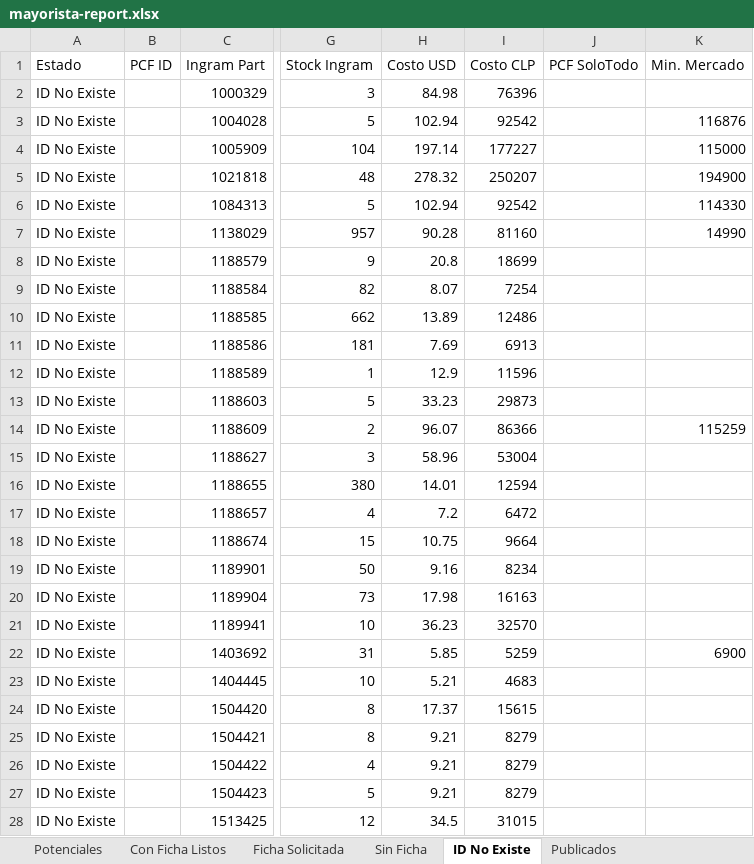
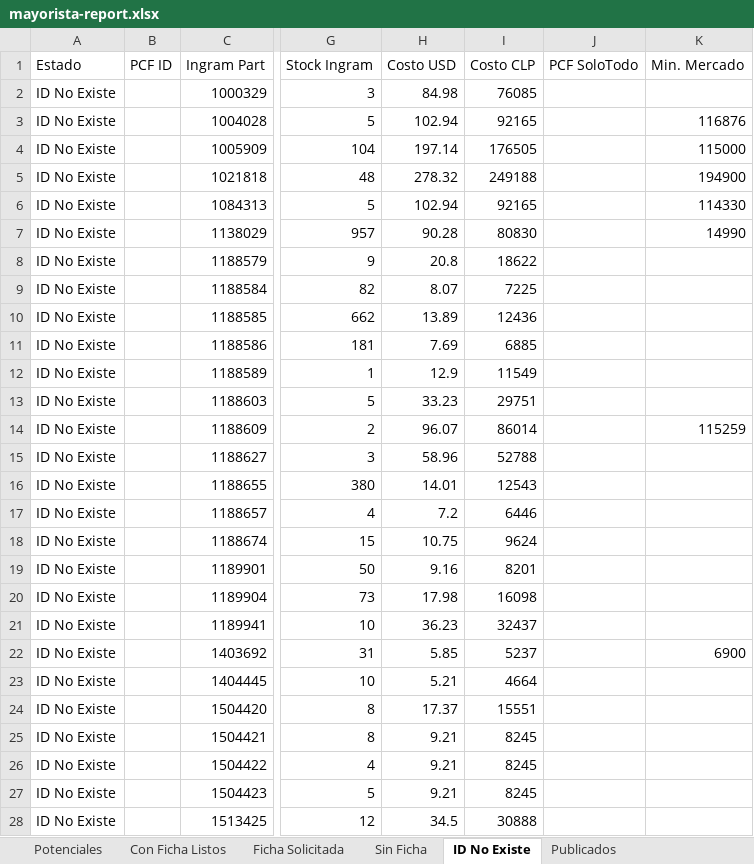
Before and after one commit to aincatoni/pcfactory-monitor-mayoristas, an Excel workbook: mayorista-report.xlsx, sheet ID No Existe, drawn as a sheet; only a part is shown, gaps mark what is left out; values as stored, in another font and other column widths than the file's, no borders; the diff covers the shown part only; the diff names each change by its address in the sheet, - before the commit and + after, or states it on an @@ line.

```diff
--- a/mayorista-report.xlsx (sheet ID No Existe)
+++ b/mayorista-report.xlsx (sheet ID No Existe)
-I2 (Costo CLP): 76396
+I2 (Costo CLP): 76085
-I3 (Costo CLP): 92542
+I3 (Costo CLP): 92165
-I4 (Costo CLP): 177227
+I4 (Costo CLP): 176505
-I5 (Costo CLP): 250207
+I5 (Costo CLP): 249188
-I6 (Costo CLP): 92542
+I6 (Costo CLP): 92165
-I7 (Costo CLP): 81160
+I7 (Costo CLP): 80830
-I8 (Costo CLP): 18699
+I8 (Costo CLP): 18622
-I9 (Costo CLP): 7254
+I9 (Costo CLP): 7225
-I10 (Costo CLP): 12486
+I10 (Costo CLP): 12436
-I11 (Costo CLP): 6913
+I11 (Costo CLP): 6885
-I12 (Costo CLP): 11596
+I12 (Costo CLP): 11549
-I13 (Costo CLP): 29873
+I13 (Costo CLP): 29751
-I14 (Costo CLP): 86366
+I14 (Costo CLP): 86014
-I15 (Costo CLP): 53004
+I15 (Costo CLP): 52788
-I16 (Costo CLP): 12594
+I16 (Costo CLP): 12543
-I17 (Costo CLP): 6472
+I17 (Costo CLP): 6446
-I18 (Costo CLP): 9664
+I18 (Costo CLP): 9624
-I19 (Costo CLP): 8234
+I19 (Costo CLP): 8201
-I20 (Costo CLP): 16163
+I20 (Costo CLP): 16098
-I21 (Costo CLP): 32570
+I21 (Costo CLP): 32437
-I22 (Costo CLP): 5259
+I22 (Costo CLP): 5237
-I23 (Costo CLP): 4683
+I23 (Costo CLP): 4664
-I24 (Costo CLP): 15615
+I24 (Costo CLP): 15551
-I25:I27 (Costo CLP): 8279
+I25:I27 (Costo CLP): 8245
-I28 (Costo CLP): 31015
+I28 (Costo CLP): 30888
```
Also changed, not shown: 1007 edited cells elsewhere in this sheet, sheet Publicados, sheet Potenciales, sheet Con Ficha Listos, sheet Ficha Solicitada, sheet Sin Ficha, 2 other files.
